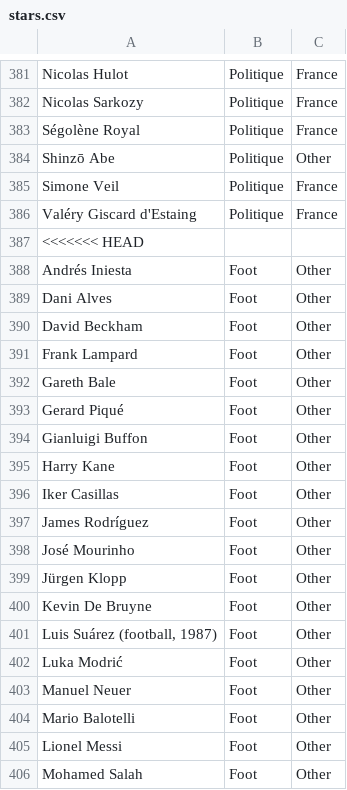
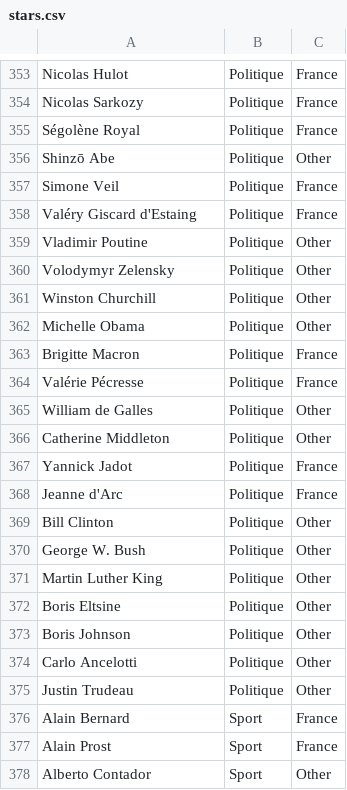
Before and after one commit to tpicaud/cityborn, a CSV file: src/data/stars.csv, drawn as a sheet; only a part is shown, gaps mark what is left out; the shorter side is filled out with more unchanged rows; the diff covers the shown part only.

Commit message:
fix csv

```diff
--- a/src/data/stars.csv
+++ b/src/data/stars.csv
@@ -386,21 +358 @@ Simone Veil,Politique,France
 Valéry Giscard d'Estaing,Politique,France
-<<<<<<< HEAD
-Andrés Iniesta,Foot,Other
-Dani Alves,Foot,Other
-David Beckham,Foot,Other
-Frank Lampard,Foot,Other
-Gareth Bale,Foot,Other
-Gerard Piqué,Foot,Other
-Gianluigi Buffon,Foot,Other
-Harry Kane,Foot,Other
-Iker Casillas,Foot,Other
-James Rodríguez,Foot,Other
-José Mourinho,Foot,Other
-Jürgen Klopp,Foot,Other
-Kevin De Bruyne,Foot,Other
-"Luis Suárez (football, 1987)",Foot,Other
-Luka Modrić,Foot,Other
-Manuel Neuer,Foot,Other
-Mario Balotelli,Foot,Other
-Lionel Messi,Foot,Other
-Mohamed Salah,Foot,Other
```
Also changed, not shown: 45 removed rows elsewhere in this file.
